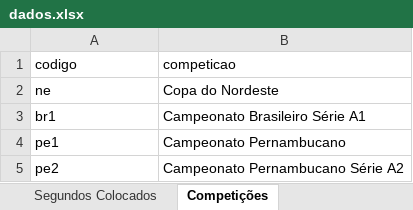
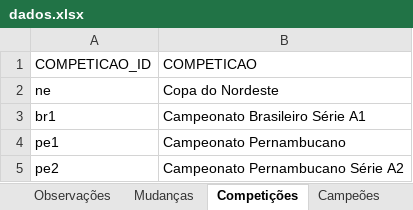
Before and after one commit to PericlesSavio/API_PE, an Excel workbook: dados/dados.xlsx, sheet Competições, drawn as a sheet; values as stored, in another font and other column widths than the file's, no borders; removed rows and columns are numbered as before the commit, all else as after; the diff names each change by its address in the sheet, - before the commit and + after, or states it on an @@ line.

```diff
--- a/dados/dados.xlsx (sheet Competições)
+++ b/dados/dados.xlsx (sheet Competições)
-row 1: codigo | competicao
+row 1: COMPETICAO_ID | COMPETICAO
```
Also changed, not shown: sheet Jogos, sheet Campeões, other sheet tabs, 3 other files.
